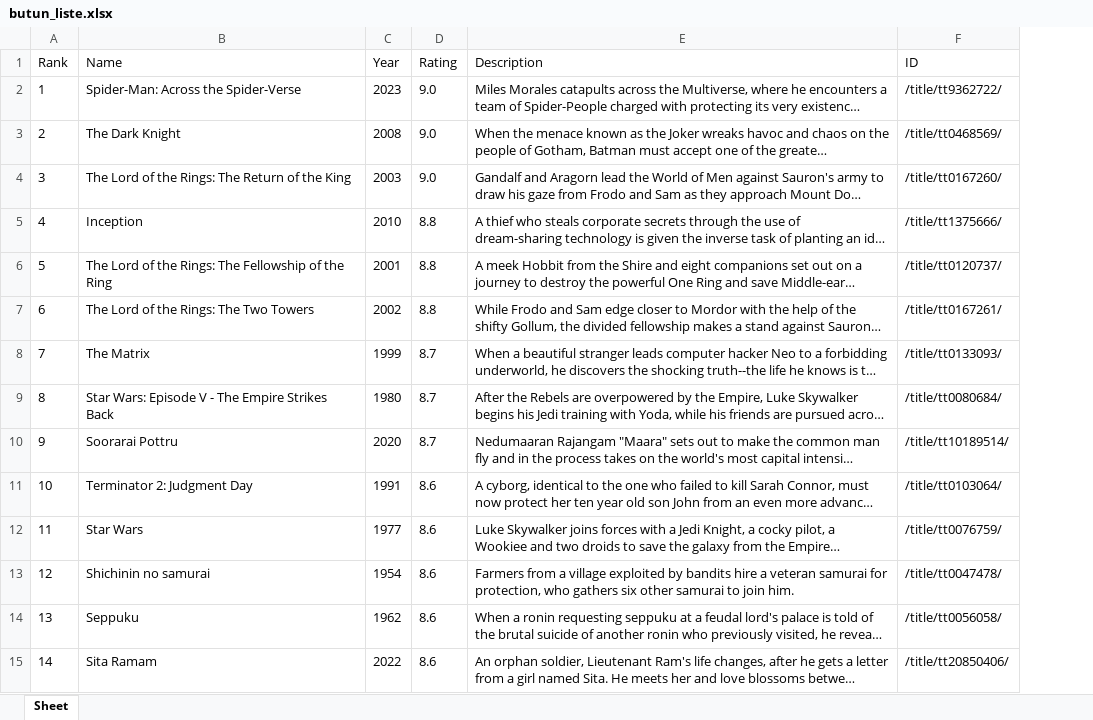
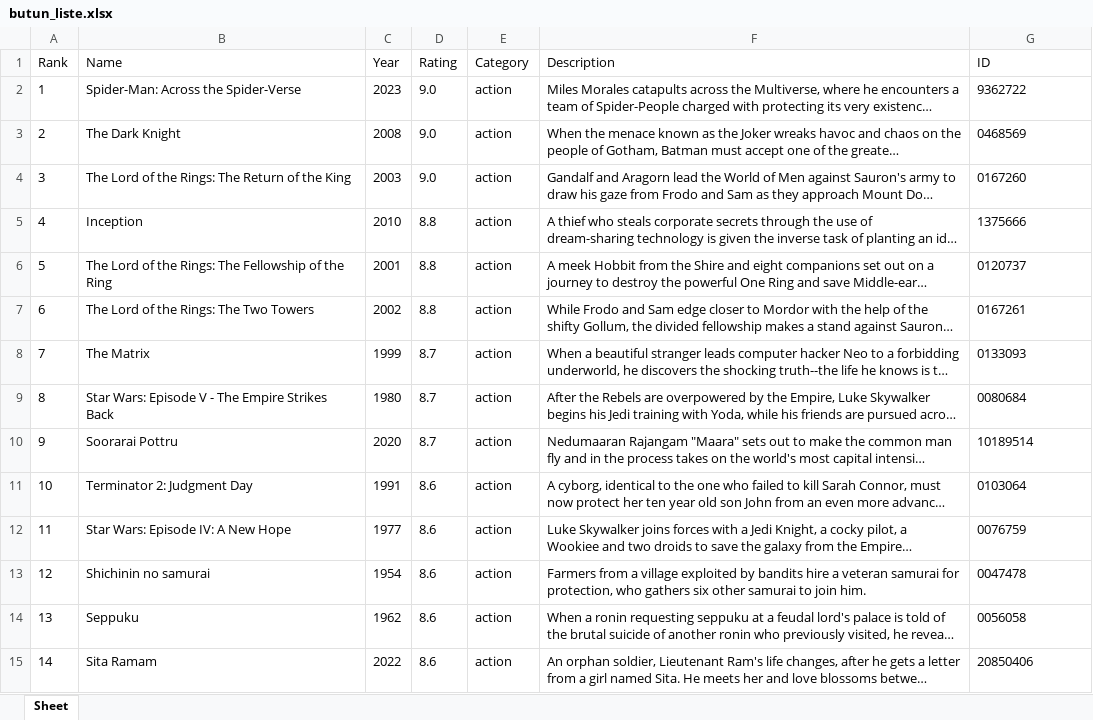
Before and after one commit to akikokoo/FILM-TAVSIYE, an Excel workbook: film_list/butun_liste.xlsx, sheet Sheet, drawn as a sheet; only a part is shown; long unchanged cells end in …; values as stored, in another font and other column widths than the file's, no borders; addresses are those after the commit; the diff covers the shown part only; the diff names each change by its address in the sheet, - before the commit and + after, or states it on an @@ line.

```diff
--- a/film_list/butun_liste.xlsx (sheet Sheet)
+++ b/film_list/butun_liste.xlsx (sheet Sheet)
+column E (Category), rows 2-15: all action
-G2 (ID): /title/tt9362722/
+G2 (ID): 9362722
-G3 (ID): /title/tt0468569/
+G3 (ID): 0468569
-G4 (ID): /title/tt0167260/
+G4 (ID): 0167260
-G5 (ID): /title/tt1375666/
+G5 (ID): 1375666
-G6 (ID): /title/tt0120737/
+G6 (ID): 0120737
-G7 (ID): /title/tt0167261/
+G7 (ID): 0167261
-G8 (ID): /title/tt0133093/
+G8 (ID): 0133093
-G9 (ID): /title/tt0080684/
+G9 (ID): 0080684
-G10 (ID): /title/tt10189514/
+G10 (ID): 10189514
-G11 (ID): /title/tt0103064/
+G11 (ID): 0103064
-B12 (Name): Star Wars
+B12 (Name): Star Wars: Episode IV: A New Hope
-G12 (ID): /title/tt0076759/
+G12 (ID): 0076759
-G13 (ID): /title/tt0047478/
+G13 (ID): 0047478
-G14 (ID): /title/tt0056058/
+G14 (ID): 0056058
-G15 (ID): /title/tt20850406/
+G15 (ID): 20850406
```
Also changed, not shown: 1226 edited cells elsewhere in this sheet, 3 other files.
